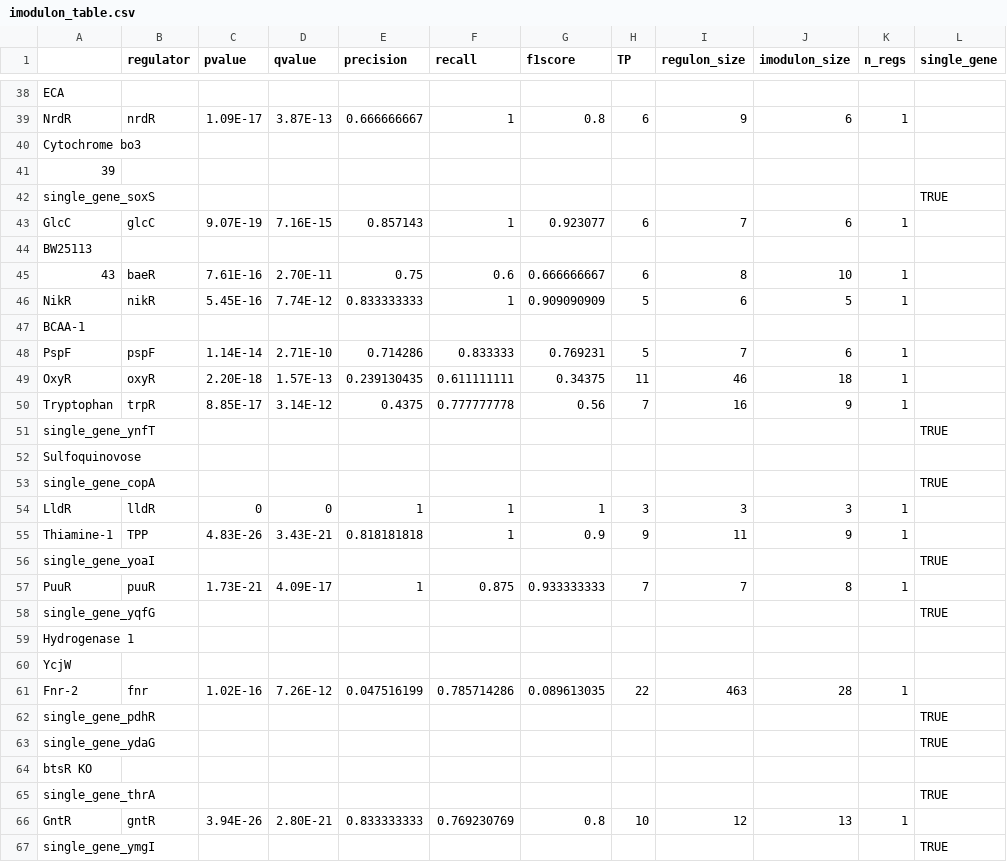
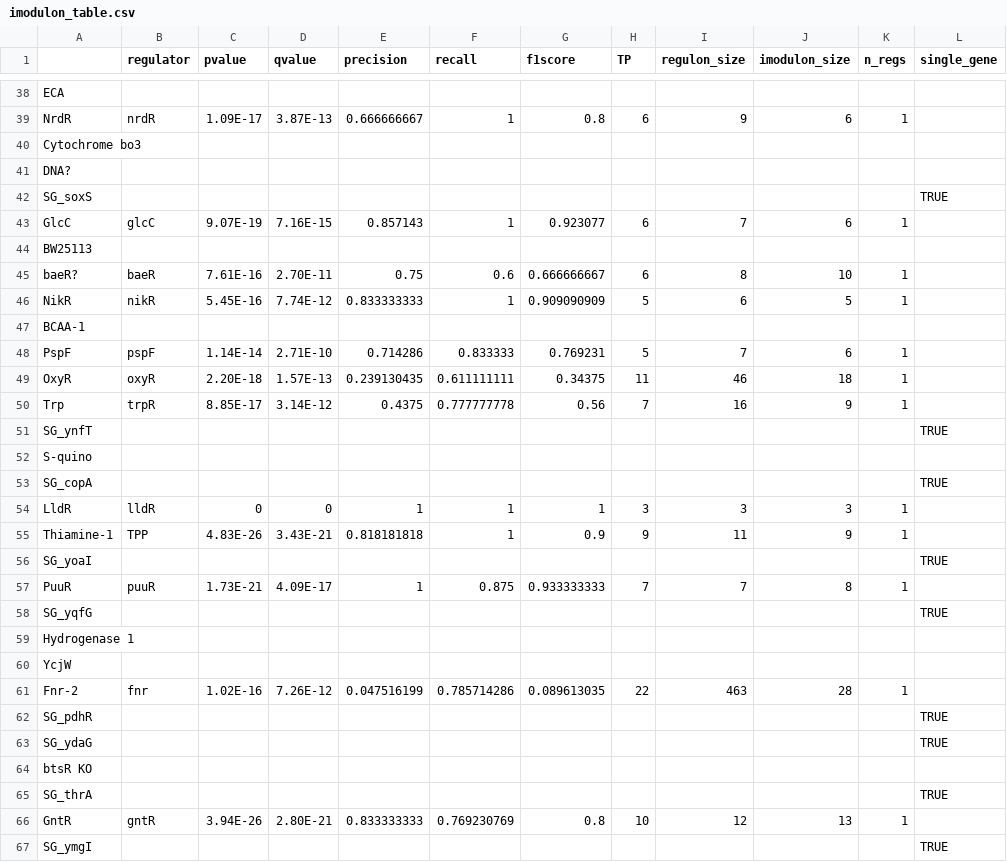
Before and after one commit to SBRG/precise2, a CSV file: data/precise2/imodulon_table.csv, drawn as a sheet; only a part is shown, gaps mark what is left out; the diff covers the shown part only; the diff names each change by its address in the sheet, - before the commit and + after, or states it on an @@ line.

```diff
--- a/data/precise2/imodulon_table.csv
+++ b/data/precise2/imodulon_table.csv
-A41: 39
+A41: DNA?
-A42: single_gene_soxS
+A42: SG_soxS
-A45: 43
+A45: baeR?
-A50: Tryptophan
+A50: Trp
-A51: single_gene_ynfT
+A51: SG_ynfT
-A52: Sulfoquinovose
+A52: S-quino
-A53: single_gene_copA
+A53: SG_copA
-A56: single_gene_yoaI
+A56: SG_yoaI
-A58: single_gene_yqfG
+A58: SG_yqfG
-A62: single_gene_pdhR
+A62: SG_pdhR
-A63: single_gene_ydaG
+A63: SG_ydaG
-A65: single_gene_thrA
+A65: SG_thrA
-A67: single_gene_ymgI
+A67: SG_ymgI
```
Also changed, not shown: 105 edited cells elsewhere in this file, 3 other files.
